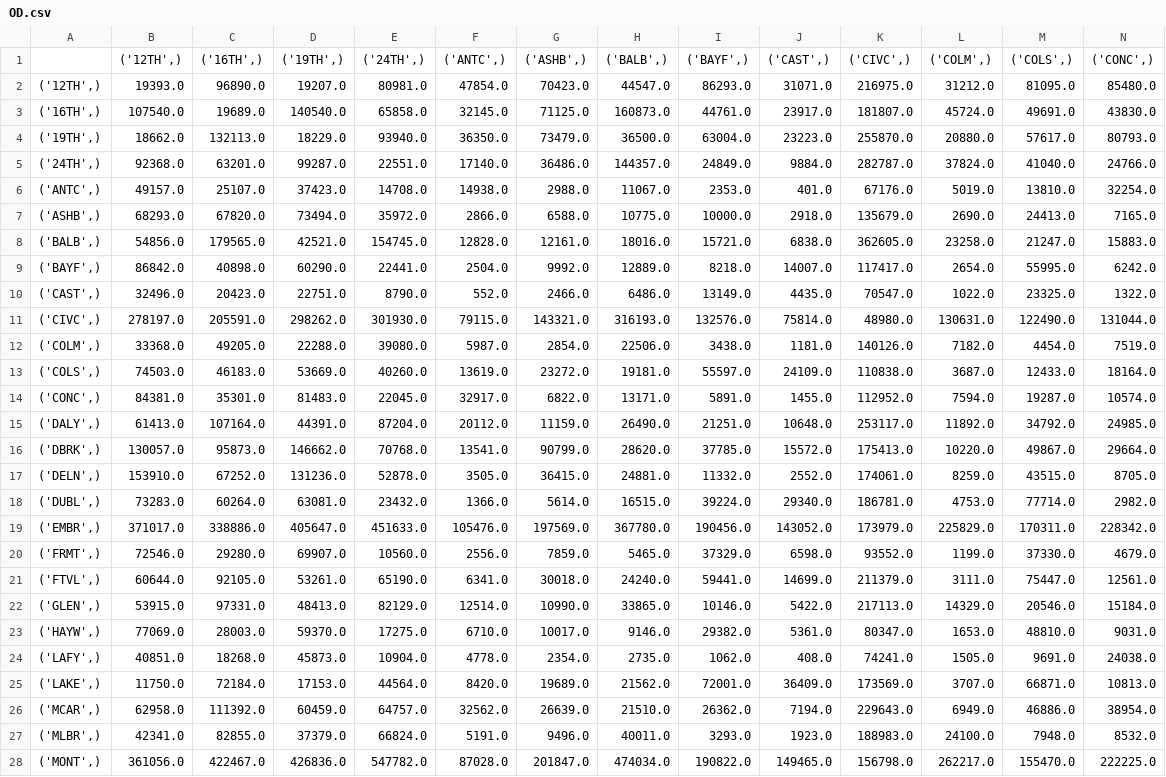
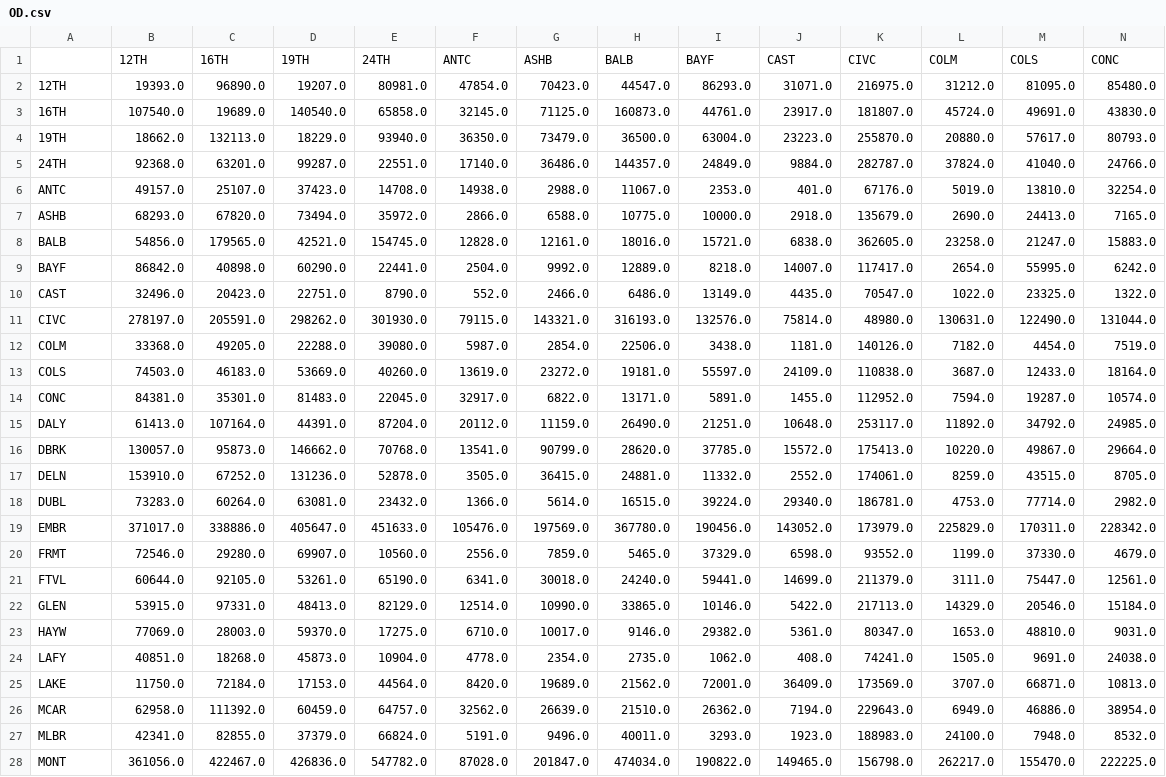
Before and after one commit to khzhang2/BART_Ridership_Prediction, a CSV file: data/OD.csv, drawn as a sheet; only a part is shown; removed rows and columns are numbered as before the commit, all else as after; rows hold the shown columns only; the diff covers the shown part only; the diff names each change by its address in the sheet, - before the commit and + after, or states it on an @@ line.

Commit message:
update data

```diff
--- a/data/OD.csv
+++ b/data/OD.csv
-row 1:  | ('12TH',) | ('16TH',) | ('19TH',) | ('24TH',) | ('ANTC',) | ('ASHB',) | ('BALB',) | ('BAYF',) | ('CAST',) | ('CIVC',) | ('COLM',) | ('COLS',) | ('CONC',)
+row 1:  | 12TH | 16TH | 19TH | 24TH | ANTC | ASHB | BALB | BAYF | CAST | CIVC | COLM | COLS | CONC
-A2: ('12TH',)
+A2: 12TH
-A3: ('16TH',)
+A3: 16TH
-A4: ('19TH',)
+A4: 19TH
-A5: ('24TH',)
+A5: 24TH
-A6: ('ANTC',)
+A6: ANTC
-A7: ('ASHB',)
+A7: ASHB
-A8: ('BALB',)
+A8: BALB
-A9: ('BAYF',)
+A9: BAYF
-A10: ('CAST',)
+A10: CAST
-A11: ('CIVC',)
+A11: CIVC
-A12: ('COLM',)
+A12: COLM
-A13: ('COLS',)
+A13: COLS
-A14: ('CONC',)
+A14: CONC
-A15: ('DALY',)
+A15: DALY
-A16: ('DBRK',)
+A16: DBRK
-A17: ('DELN',)
+A17: DELN
-A18: ('DUBL',)
+A18: DUBL
-A19: ('EMBR',)
+A19: EMBR
-A20: ('FRMT',)
+A20: FRMT
-A21: ('FTVL',)
+A21: FTVL
-A22: ('GLEN',)
+A22: GLEN
-A23: ('HAYW',)
+A23: HAYW
-A24: ('LAFY',)
+A24: LAFY
-A25: ('LAKE',)
+A25: LAKE
-A26: ('MCAR',)
+A26: MCAR
-A27: ('MLBR',)
+A27: MLBR
-A28: ('MONT',)
+A28: MONT
```
Also changed, not shown: 23 edited cells elsewhere in this file, 1 other file.
